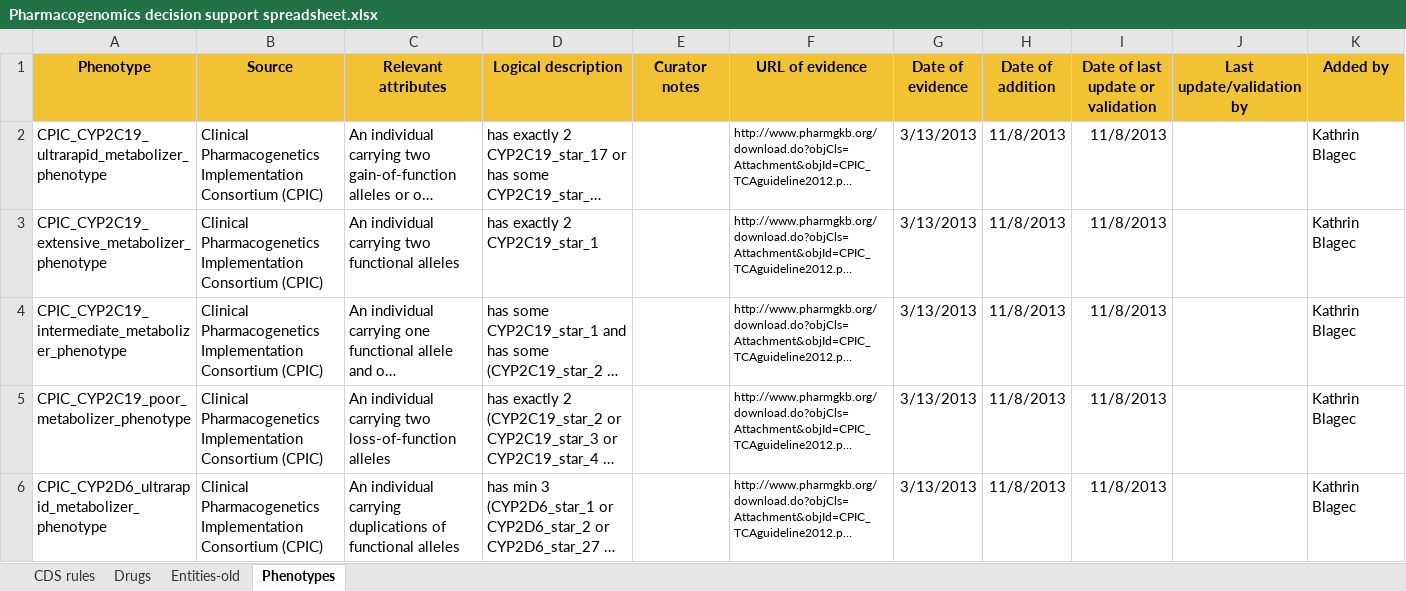
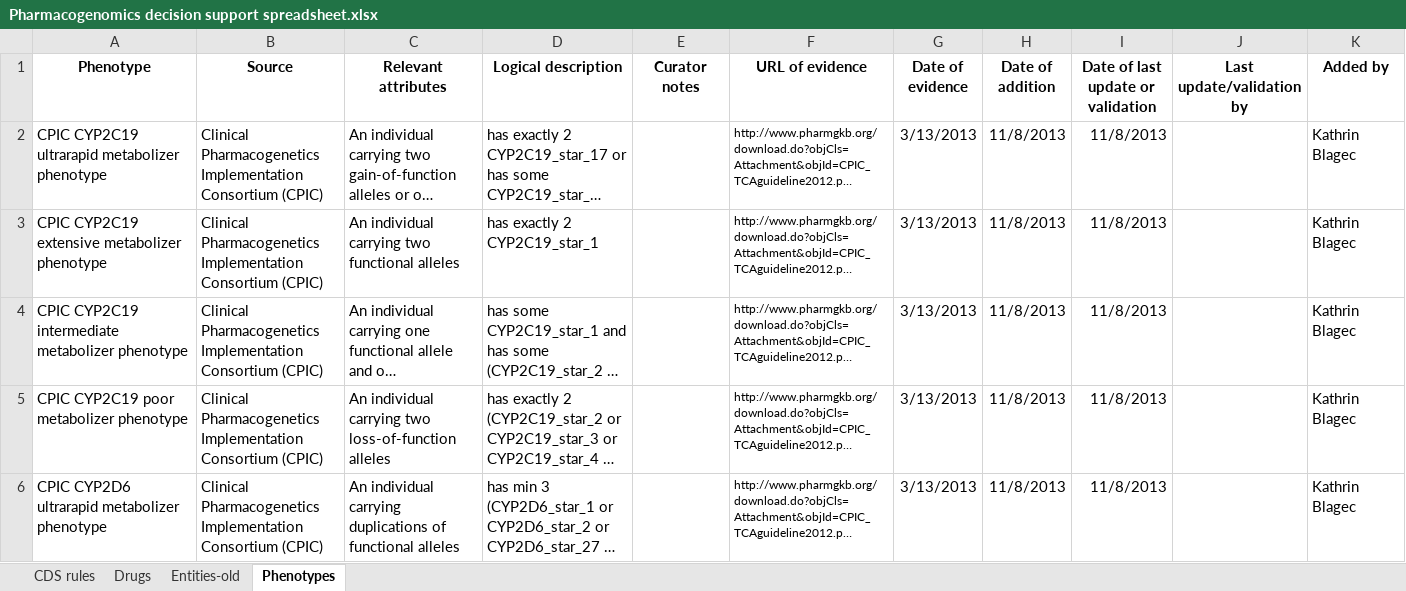
Before and after one commit to xueerchen/genomic-cds, an Excel workbook: knowledge-base/trunk/data/decision-support-rules/Pharmacogenomics decision support spreadsheet.xlsx, sheet Phenotypes, drawn as a sheet; only a part is shown; long unchanged cells end in …; values as stored, in another font and other column widths than the file's, no borders; the diff covers the shown part only; the diff names each change by its address in the sheet, - before the commit and + after, or states it on an @@ line.

```diff
--- a/knowledge-base/trunk/data/decision-support-rules/Pharmacogenomics decision support spreadsheet.xlsx (sheet Phenotypes)
+++ b/knowledge-base/trunk/data/decision-support-rules/Pharmacogenomics decision support spreadsheet.xlsx (sheet Phenotypes)
-A1:K1 fill: #F1C232
+A1:K1 fill: none
-A2 (Phenotype): CPIC_CYP2C19_ultrarapid_metabolizer_phenotype
+A2 (Phenotype): CPIC CYP2C19 ultrarapid metabolizer phenotype
-A3 (Phenotype): CPIC_CYP2C19_extensive_metabolizer_phenotype
+A3 (Phenotype): CPIC CYP2C19 extensive metabolizer phenotype
-A4 (Phenotype): CPIC_CYP2C19_intermediate_metabolizer_phenotype
+A4 (Phenotype): CPIC CYP2C19 intermediate metabolizer phenotype
-A5 (Phenotype): CPIC_CYP2C19_poor_metabolizer_phenotype
+A5 (Phenotype): CPIC CYP2C19 poor metabolizer phenotype
-A6 (Phenotype): CPIC_CYP2D6_ultrarapid_metabolizer_phenotype
+A6 (Phenotype): CPIC CYP2D6 ultrarapid metabolizer phenotype
```
Also changed, not shown: 14 edited cells elsewhere in this sheet, sheet CDS rules, knowledge-base/trunk/data/PharmGKB/haplotype_spreadsheet_AutoPattern_v1.xlsx, 19 other files.
